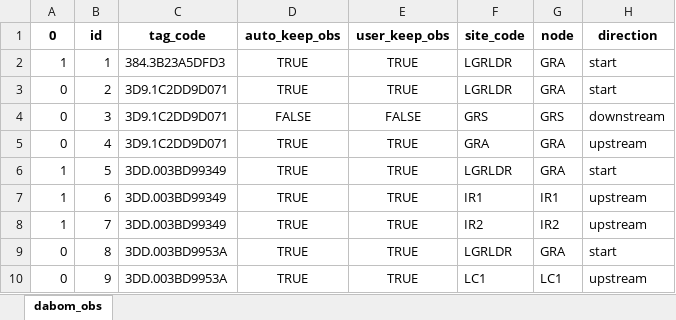
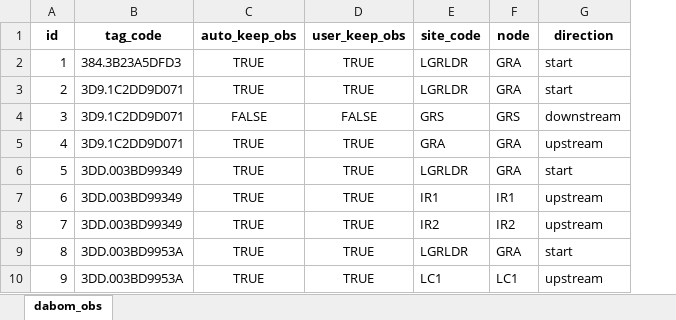
Before and after one commit to ryankinzer/SnakeBasinFishStatus, an Excel workbook: data/PITcleanr_v2/PreppedObs_Steelhead_2022.xlsx, sheet dabom_obs, drawn as a sheet; only a part is shown; values as stored, in another font and other column widths than the file's, no borders; conditional formats not drawn; the diff names each change by its address in the sheet, - before the commit and + after, or states it on an @@ line.

Commit message:
switched pitcleanr branch

```diff
--- a/data/PITcleanr_v2/PreppedObs_Steelhead_2022.xlsx (sheet dabom_obs)
+++ b/data/PITcleanr_v2/PreppedObs_Steelhead_2022.xlsx (sheet dabom_obs)
-column A (0), rows 2-10: 1 | 0 | 0 | 0 | 1 | 1 | 1 | 0 | 0
```
Also changed, not shown: data/PITcleanr_v2/PreppedObs_Chinook_2011.xlsx, data/PITcleanr_v2/PreppedObs_Chinook_2014.xlsx, 37 other files.
